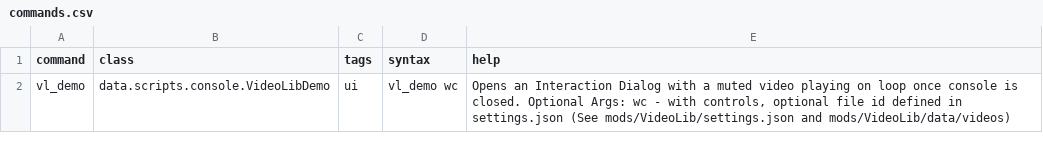
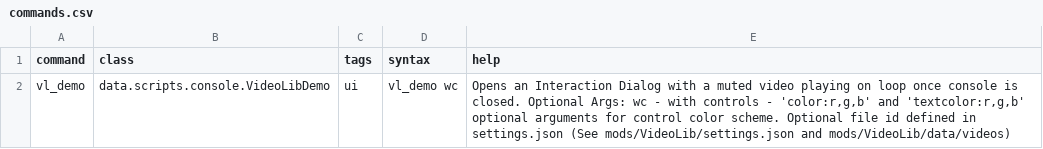
Before and after one commit to rolfosian/Starsector-VideoLib, a CSV file: data/console/commands.csv, drawn as a sheet.

Commit message:
optional color args for controls for VideoLibDemo console command

```diff
--- a/data/console/commands.csv
+++ b/data/console/commands.csv
@@ -1,2 +1,2 @@
 command,class,tags,syntax,help
-vl_demo,data.scripts.console.VideoLibDemo,"ui",vl_demo wc,"Opens an Interaction Dialog with a muted video playing on loop once console is closed. Optional Args: wc - with controls, optional file id defined in settings.json (See mods/VideoLib/settings.json and mods/VideoLib/data/videos)"
+vl_demo,data.scripts.console.VideoLibDemo,"ui",vl_demo wc,"Opens an Interaction Dialog with a muted video playing on loop once console is closed. Optional Args: wc - with controls - 'color:r,g,b' and 'textcolor:r,g,b' optional arguments for control color scheme. Optional file id defined in settings.json (See mods/VideoLib/settings.json and mods/VideoLib/data/videos)"
```
Also changed, not shown: 1 other file.
